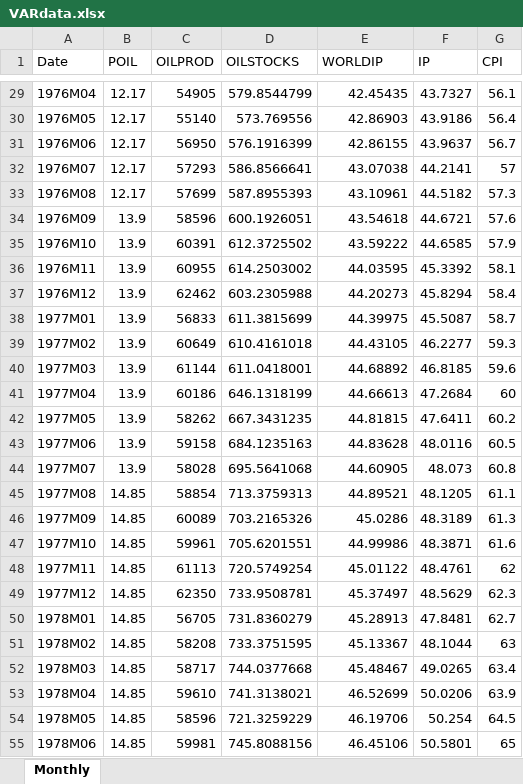
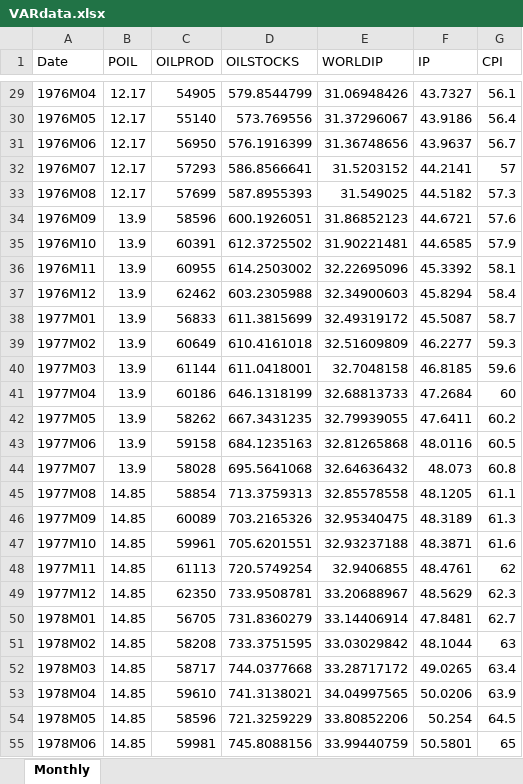
Before and after one commit to dkaenzig/oilsupplynews, an Excel workbook: VARdata.xlsx, sheet Monthly, drawn as a sheet; only a part is shown, gaps mark what is left out; values as stored, in another font and other column widths than the file's, no borders; the diff covers the shown part only; the diff names each change by its address in the sheet, - before the commit and + after, or states it on an @@ line.

Commit message:
Corrected error in World IP data

```diff
--- a/VARdata.xlsx (sheet Monthly)
+++ b/VARdata.xlsx (sheet Monthly)
-E29 (WORLDIP): 42.45435
+E29 (WORLDIP): 31.06948426
-E30 (WORLDIP): 42.86903
+E30 (WORLDIP): 31.37296067
-E31 (WORLDIP): 42.86155
+E31 (WORLDIP): 31.36748656
-E32 (WORLDIP): 43.07038
+E32 (WORLDIP): 31.5203152
-E33 (WORLDIP): 43.10961
+E33 (WORLDIP): 31.549025
-E34 (WORLDIP): 43.54618
+E34 (WORLDIP): 31.86852123
-E35 (WORLDIP): 43.59222
+E35 (WORLDIP): 31.90221481
-E36 (WORLDIP): 44.03595
+E36 (WORLDIP): 32.22695096
-E37 (WORLDIP): 44.20273
+E37 (WORLDIP): 32.34900603
-E38 (WORLDIP): 44.39975
+E38 (WORLDIP): 32.49319172
-E39 (WORLDIP): 44.43105
+E39 (WORLDIP): 32.51609809
-E40 (WORLDIP): 44.68892
+E40 (WORLDIP): 32.7048158
-E41 (WORLDIP): 44.66613
+E41 (WORLDIP): 32.68813733
-E42 (WORLDIP): 44.81815
+E42 (WORLDIP): 32.79939055
-E43 (WORLDIP): 44.83628
+E43 (WORLDIP): 32.81265868
-E44 (WORLDIP): 44.60905
+E44 (WORLDIP): 32.64636432
-E45 (WORLDIP): 44.89521
+E45 (WORLDIP): 32.85578558
-E46 (WORLDIP): 45.0286
+E46 (WORLDIP): 32.95340475
-E47 (WORLDIP): 44.99986
+E47 (WORLDIP): 32.93237188
-E48 (WORLDIP): 45.01122
+E48 (WORLDIP): 32.9406855
-E49 (WORLDIP): 45.37497
+E49 (WORLDIP): 33.20688967
-E50 (WORLDIP): 45.28913
+E50 (WORLDIP): 33.14406914
-E51 (WORLDIP): 45.13367
+E51 (WORLDIP): 33.03029842
-E52 (WORLDIP): 45.48467
+E52 (WORLDIP): 33.28717172
-E53 (WORLDIP): 46.52699
+E53 (WORLDIP): 34.04997565
-E54 (WORLDIP): 46.19706
+E54 (WORLDIP): 33.80852206
-E55 (WORLDIP): 46.45106
+E55 (WORLDIP): 33.99440759
```
Also changed, not shown: 585 edited cells elsewhere in this sheet, oilSupplyNewsShocks_2025M12.xlsx.
